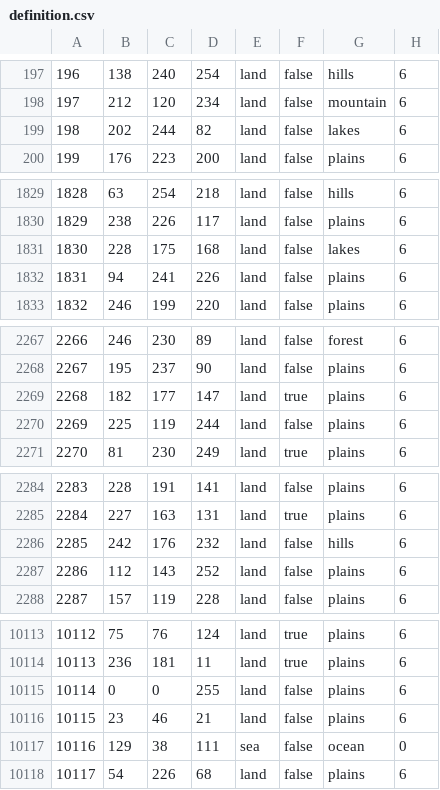
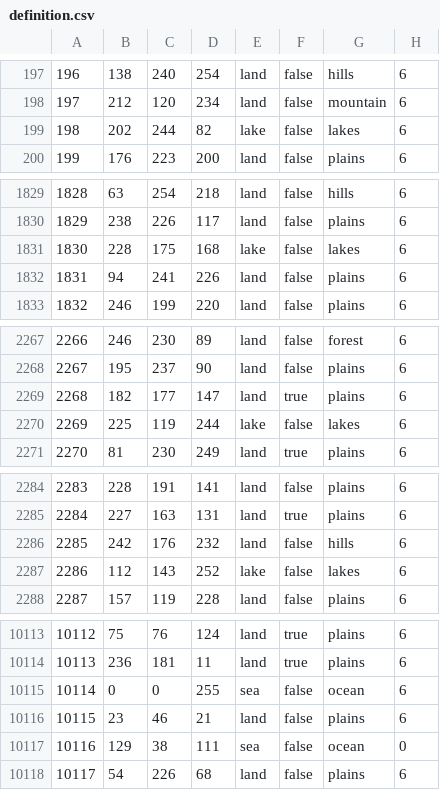
Before and after one commit to Musvage/The-Second-Sengoku, a CSV file: map/definition.csv, drawn as a sheet; only a part is shown, gaps mark what is left out; the diff covers the shown part only.

```diff
--- a/map/definition.csv
+++ b/map/definition.csv
@@ -198,3 +198,3 @@
 197;212;120;234;land;false;mountain;6
-198;202;244;82;land;false;lakes;6
+198;202;244;82;lake;false;lakes;6
 199;176;223;200;land;false;plains;6
@@ -1830,3 +1830,3 @@
 1829;238;226;117;land;false;plains;6
-1830;228;175;168;land;false;lakes;6
+1830;228;175;168;lake;false;lakes;6
 1831;94;241;226;land;false;plains;6
@@ -2269,3 +2269,3 @@
 2268;182;177;147;land;true;plains;6
-2269;225;119;244;land;false;plains;6
+2269;225;119;244;lake;false;lakes;6
 2270;81;230;249;land;true;plains;6
@@ -2286,3 +2286,3 @@
 2285;242;176;232;land;false;hills;6
-2286;112;143;252;land;false;plains;6
+2286;112;143;252;lake;false;lakes;6
 2287;157;119;228;land;false;plains;6
@@ -10114,3 +10114,3 @@
 10113;236;181;11;land;true;plains;6
-10114;0;0;255;land;false;plains;6
+10114;0;0;255;sea;false;ocean;6
 10115;23;46;21;land;false;plains;6
```
Also changed, not shown: 6 edited cells elsewhere in this file, map/adjacencies.csv, 18 other files.
